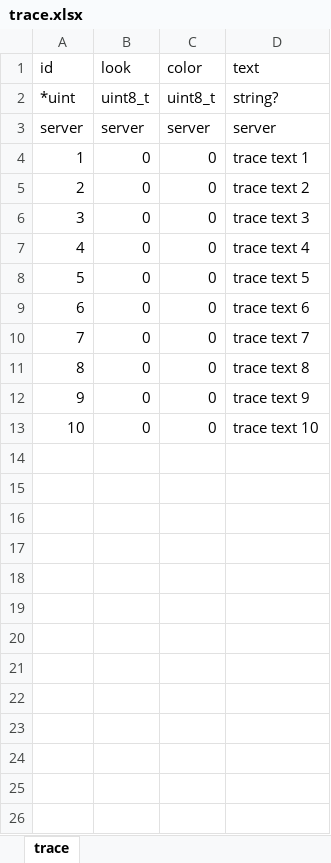
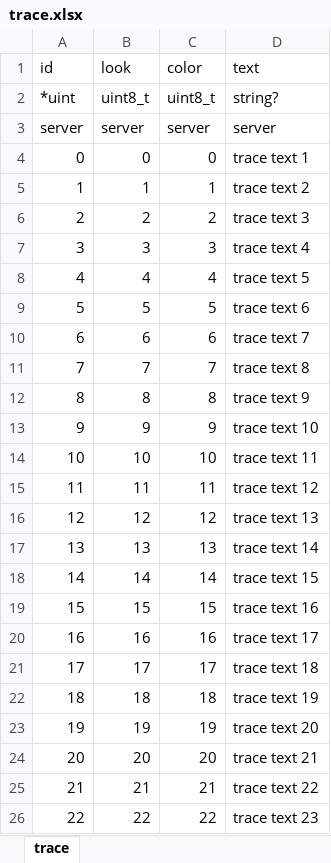
Before and after one commit to boyism80/fb, an Excel workbook: resources/table/trace.xlsx, sheet trace, drawn as a sheet; only a part is shown; values as stored, in another font and other column widths than the file's, no borders; the diff covers the shown part only; the diff names each change by its address in the sheet, - before the commit and + after, or states it on an @@ line.

```diff
--- a/resources/table/trace.xlsx (sheet trace)
+++ b/resources/table/trace.xlsx (sheet trace)
@@ column A (id) renumbered between rows 4 and 13 @@
-B5 (look): 0
+B5 (look): 1
-C5 (color): 0
+C5 (color): 1
-B6 (look): 0
+B6 (look): 2
-C6 (color): 0
+C6 (color): 2
-B7 (look): 0
+B7 (look): 3
-C7 (color): 0
+C7 (color): 3
-B8 (look): 0
+B8 (look): 4
-C8 (color): 0
+C8 (color): 4
-B9 (look): 0
+B9 (look): 5
-C9 (color): 0
+C9 (color): 5
-B10 (look): 0
+B10 (look): 6
-C10 (color): 0
+C10 (color): 6
-B11 (look): 0
+B11 (look): 7
-C11 (color): 0
+C11 (color): 7
-B12 (look): 0
+B12 (look): 8
-C12 (color): 0
+C12 (color): 8
-B13 (look): 0
+B13 (look): 9
-C13 (color): 0
+C13 (color): 9
+row 14: 10 | 10 | 10 | trace text 11
+row 15: 11 | 11 | 11 | trace text 12
+row 16: 12 | 12 | 12 | trace text 13
+row 17: 13 | 13 | 13 | trace text 14
+row 18: 14 | 14 | 14 | trace text 15
+row 19: 15 | 15 | 15 | trace text 16
+row 20: 16 | 16 | 16 | trace text 17
+row 21: 17 | 17 | 17 | trace text 18
+row 22: 18 | 18 | 18 | trace text 19
+row 23: 19 | 19 | 19 | trace text 20
+row 24: 20 | 20 | 20 | trace text 21
+row 25: 21 | 21 | 21 | trace text 22
+row 26: 22 | 22 | 22 | trace text 23
```
Also changed, not shown: 233 added rows elsewhere in this sheet, 22 other files.
